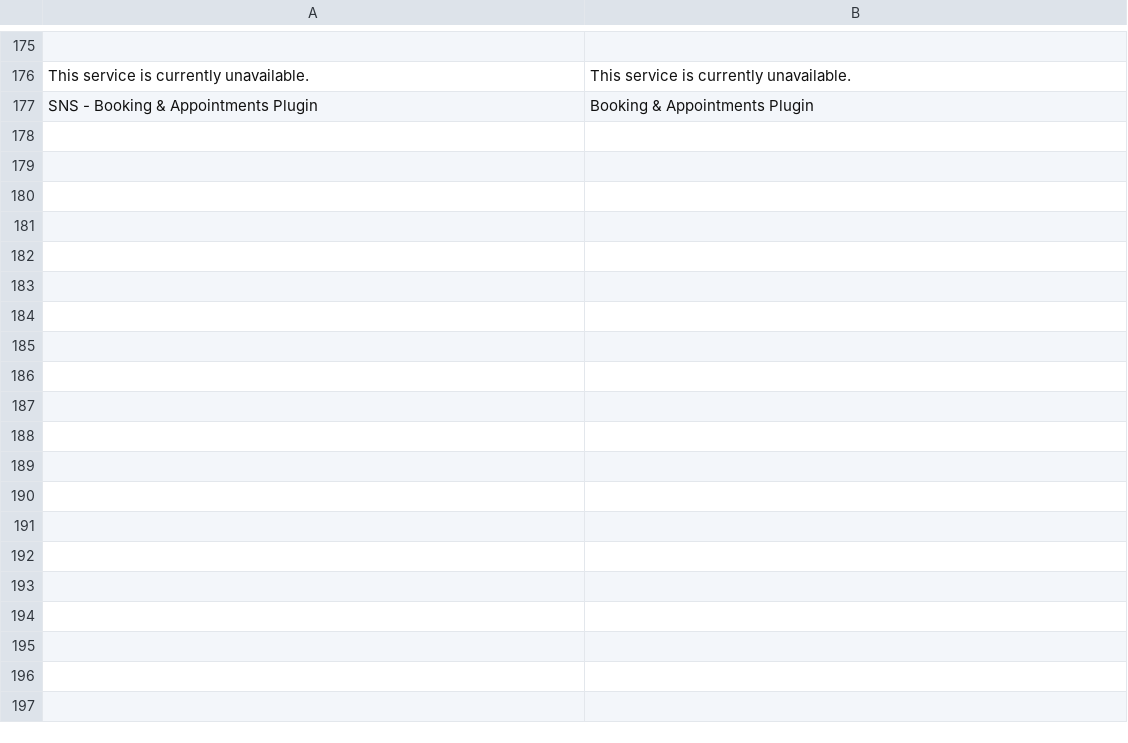
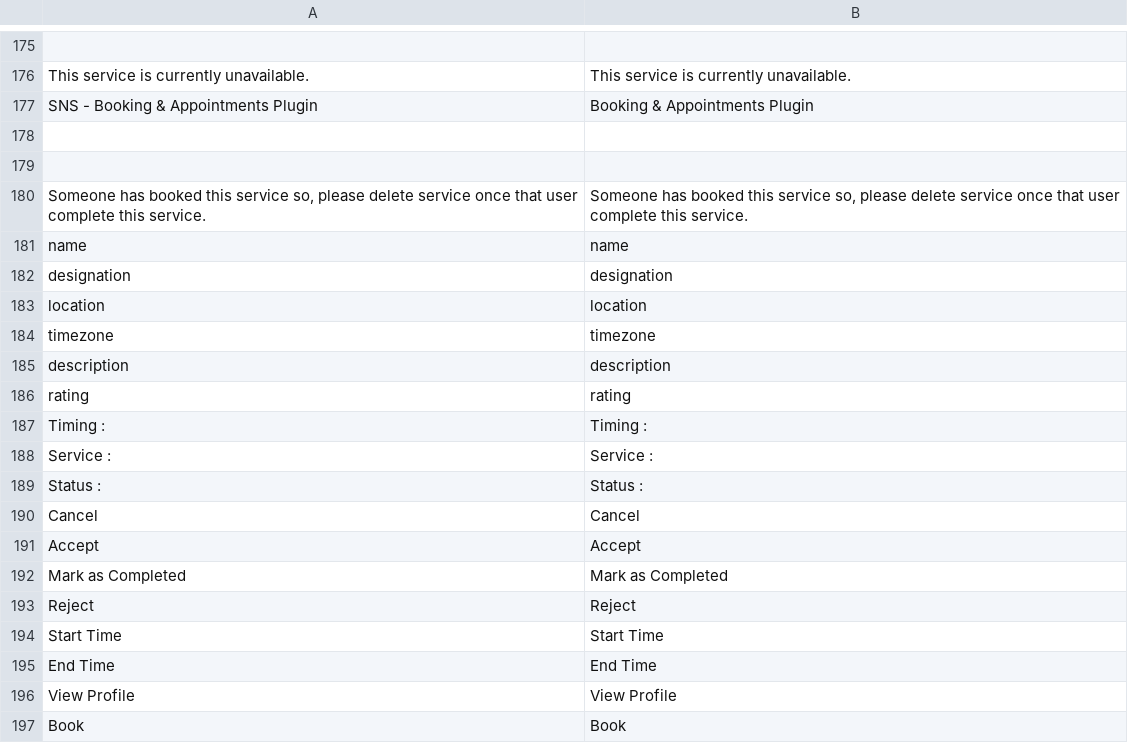
Before and after one commit to abhishek-ahead/learn, a CSV file: language_file/booking.csv, drawn as a sheet; only a part is shown, gaps mark what is left out; the diff covers the shown part only; the diff names each change by its address in the sheet, - before the commit and + after, or states it on an @@ line.

Commit message:
langauge translate added

```diff
--- a/language_file/booking.csv
+++ b/language_file/booking.csv
+row 178: (empty)
+row 179: (empty)
+row 180: Someone has booked this service so, please delete service once that user complete this service. | Someone has booked this service so, please delete service once that user complete this service.
+row 181: name | name
+row 182: designation | designation
+row 183: location | location
+row 184: timezone | timezone
+row 185: description | description
+row 186: rating | rating
+row 187: Timing : | Timing :
+row 188: Service : | Service :
+row 189: Status : | Status :
+row 190: Cancel | Cancel
+row 191: Accept | Accept
+row 192: Mark as Completed | Mark as Completed
+row 193: Reject | Reject
+row 194: Start Time | Start Time
+row 195: End Time | End Time
+row 196: View Profile | View Profile
+row 197: Book | Book
```
Also changed, not shown: 25 added rows elsewhere in this file.
